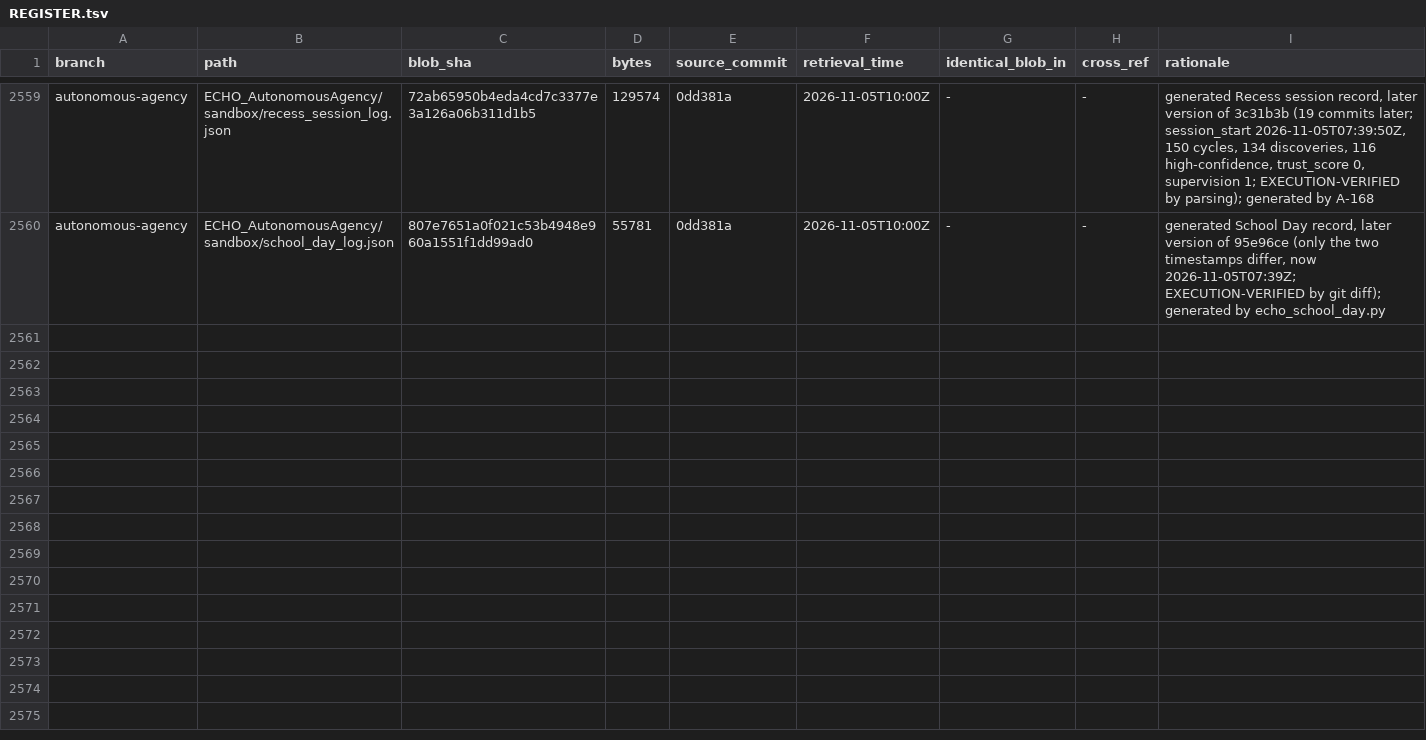
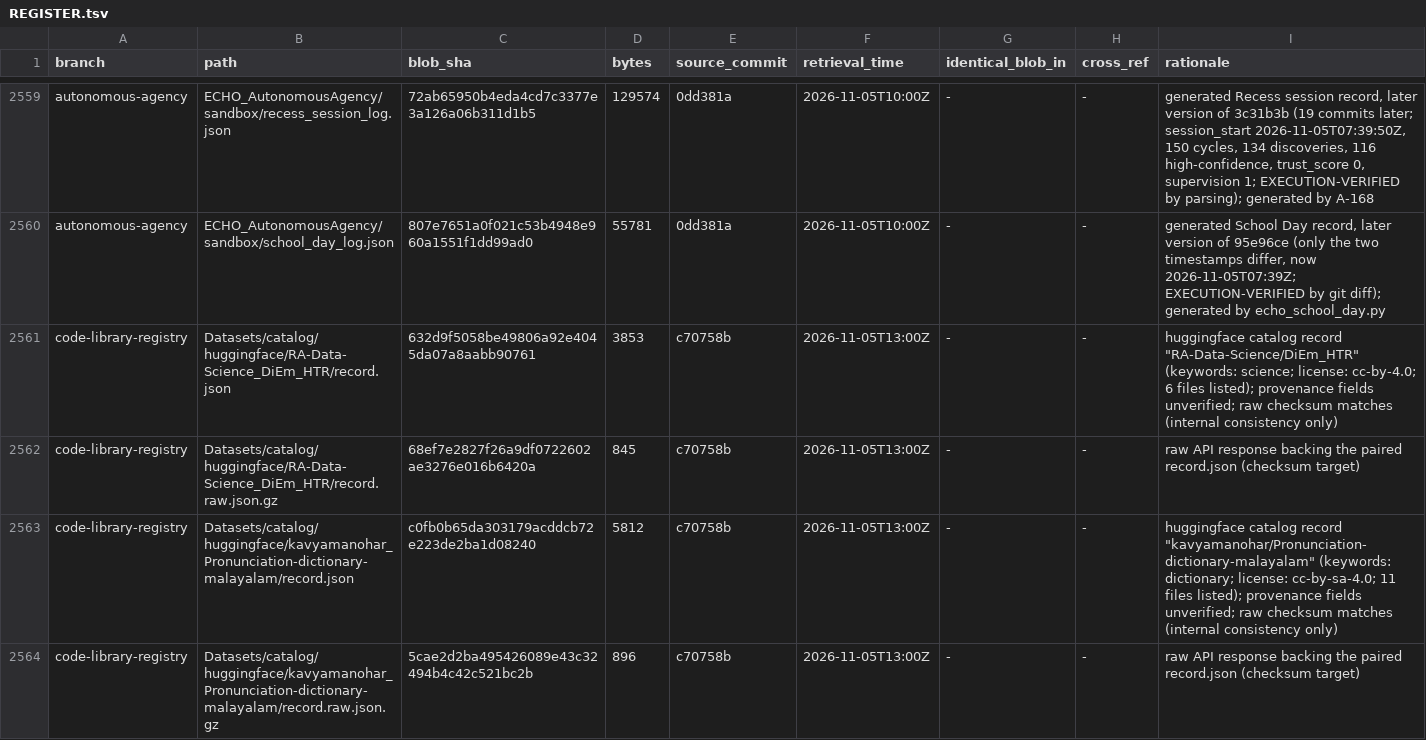
Before and after one commit to AGI144348Outlook/Echo_Green_Future, a TSV file: L2-library/Registries/REGISTER.tsv, drawn as a sheet; only a part is shown, gaps mark what is left out; the diff covers the shown part only; the diff names each change by its address in the sheet, - before the commit and + after, or states it on an @@ line.

```diff
--- a/L2-library/Registries/REGISTER.tsv
+++ b/L2-library/Registries/REGISTER.tsv
+row 2561: code-library-registry | Datasets/catalog/huggingface/RA-Data-Science_DiEm_HTR/record.json | 632d9f5058be49806a92e4045da07a8aabb90761 | 3853 | c70758b | 2026-11-05T13:00Z | - | - | huggingface catalog record "RA-Data-Science/DiEm_HTR" (keywords: science; license: cc-by-4.0; 6 files listed); provenance fields unverified; raw checksum matches (internal consistency only)
+row 2562: code-library-registry | Datasets/catalog/huggingface/RA-Data-Science_DiEm_HTR/record.raw.json.gz | 68ef7e2827f26a9df0722602ae3276e016b6420a | 845 | c70758b | 2026-11-05T13:00Z | - | - | raw API response backing the paired record.json (checksum target)
+row 2563: code-library-registry | Datasets/catalog/huggingface/kavyamanohar_Pronunciation-dictionary-malayalam/record.json | c0fb0b65da303179acddcb72e223de2ba1d08240 | 5812 | c70758b | 2026-11-05T13:00Z | - | - | huggingface catalog record "kavyamanohar/Pronunciation-dictionary-malayalam" (keywords: dictionary; license: cc-by-sa-4.0; 11 files listed); provenance fields unverified; raw checksum matches (internal consistency only)
+row 2564: code-library-registry | Datasets/catalog/huggingface/kavyamanohar_Pronunciation-dictionary-malayalam/record.raw.json.gz | 5cae2d2ba495426089e43c32494b4c42c521bc2b | 896 | c70758b | 2026-11-05T13:00Z | - | - | raw API response backing the paired record.json (checksum target)
```
Also changed, not shown: 4 added rows elsewhere in this file, L2-library/Algorithms/REGISTER.tsv, L2-library/Logics/REGISTER.tsv, 5 other files.
